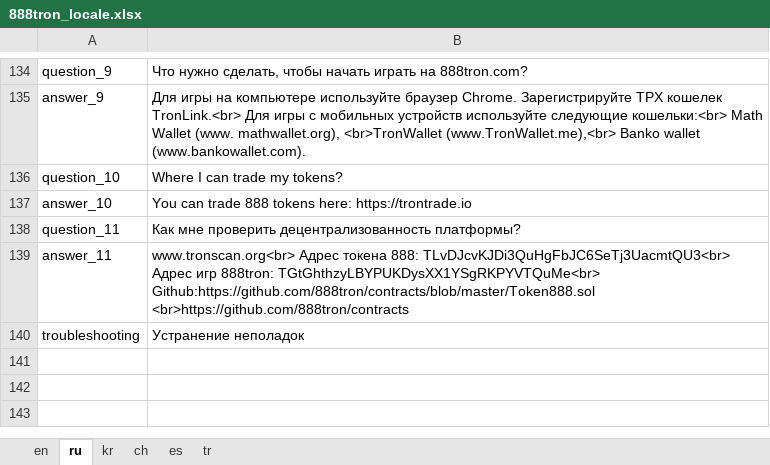
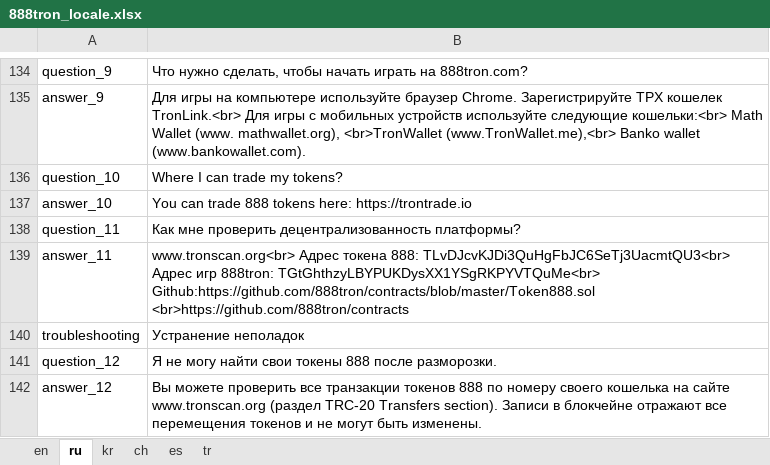
Before and after one commit to 888tron/tronGamesClient, an Excel workbook: locale/888tron_locale.xlsx, sheet ru, drawn as a sheet; only a part is shown, gaps mark what is left out; values as stored, in another font and other column widths than the file's, no borders; the diff names each change by its address in the sheet, - before the commit and + after, or states it on an @@ line.

```diff
--- a/locale/888tron_locale.xlsx (sheet ru)
+++ b/locale/888tron_locale.xlsx (sheet ru)
+row 141: question_12 | Я не могу найти свои токены 888 после разморозки.
+row 142: answer_12 | Вы можете проверить все транзакции токенов 888 по номеру своего кошелька на сайте www.tronscan.org (раздел TRC-20 Transfers section). Записи в блокчейне отражают все перемещения токенов и не могут быть изменены.
```
Also changed, not shown: sheet ch, sheet en, sheet tr, sheet kr, sheet es, 8 other files.
